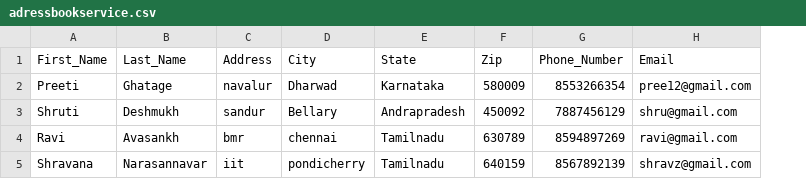
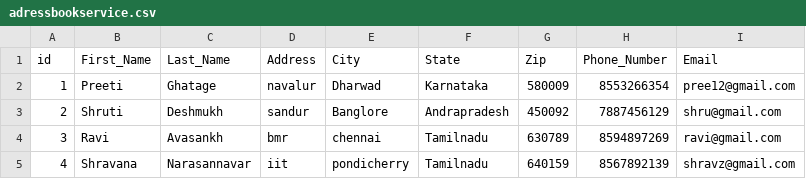
Before and after one commit to PREETI2096/addressbooksqldb, a CSV file: adressbookservice.csv, drawn as a sheet; addresses are those after the commit; the diff names each change by its address in the sheet, - before the commit and + after, or states it on an @@ line.

Commit message:
[preeti]:added UC4 edit data in table of addressbookservice DB

```diff
--- a/adressbookservice.csv
+++ b/adressbookservice.csv
+column A (id), rows 2-5: 1 | 2 | 3 | 4
-E3 (City): Bellary
+E3 (City): Banglore
```
Also changed, not shown: 1 other file.
